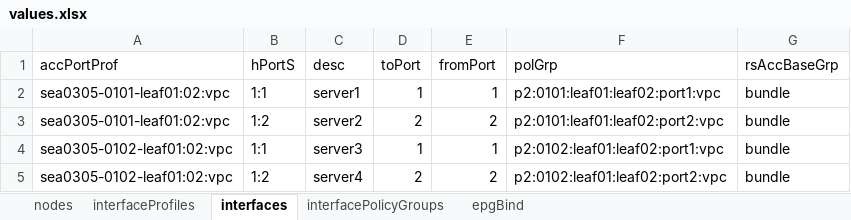
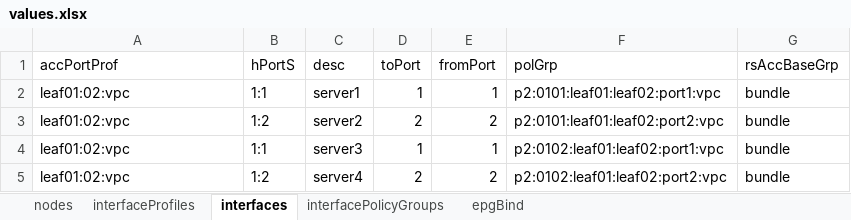
Before and after one commit to ky-nolan/partool, an Excel workbook: partool/values.xlsx, sheet interfaces, drawn as a sheet; values as stored, in another font and other column widths than the file's, no borders; the diff names each change by its address in the sheet, - before the commit and + after, or states it on an @@ line.

```diff
--- a/partool/values.xlsx (sheet interfaces)
+++ b/partool/values.xlsx (sheet interfaces)
-A2:A3 (accPortProf): sea0305-0101-leaf01:02:vpc
+A2:A3 (accPortProf): leaf01:02:vpc
-A4:A5 (accPortProf): sea0305-0102-leaf01:02:vpc
+A4:A5 (accPortProf): leaf01:02:vpc
```
Also changed, not shown: sheet interfaceProfiles, sheet nodes, sheet interfacePolicyGroups, 7 other files.
